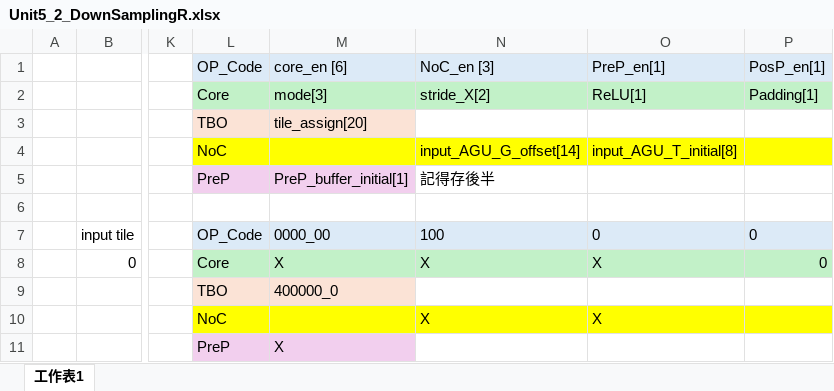
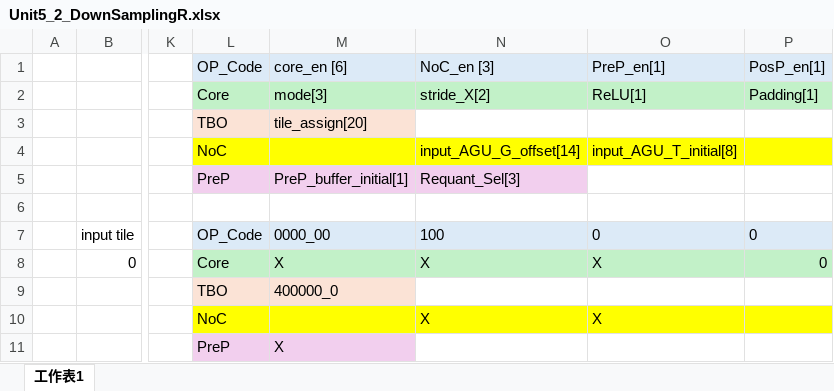
Before and after one commit to Nemo7743/WeightBiasRearranger, an Excel workbook: V9_W8_B32/data_instructions/VLIW_Excel/Unit5_2_DownSamplingR.xlsx, sheet 工作表1, drawn as a sheet; only a part is shown, gaps mark what is left out; values as stored, in another font and other column widths than the file's, no borders; the diff names each change by its address in the sheet, - before the commit and + after, or states it on an @@ line.

```diff
--- a/V9_W8_B32/data_instructions/VLIW_Excel/Unit5_2_DownSamplingR.xlsx (sheet 工作表1)
+++ b/V9_W8_B32/data_instructions/VLIW_Excel/Unit5_2_DownSamplingR.xlsx (sheet 工作表1)
-N5: 記得存後半
+N5: Requant_Sel[3]
-N5 fill: none
+N5 fill: #F2CFEE
```
Also changed, not shown: V9_W8_B32/data_instructions/VLIW_Excel/Unit0_1_PreP.xlsx, V9_W8_B32/data_instructions/VLIW_Excel/Unit0_2_Conv1_MaxPool.xlsx, 11 other files.
